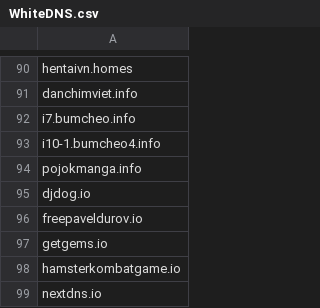
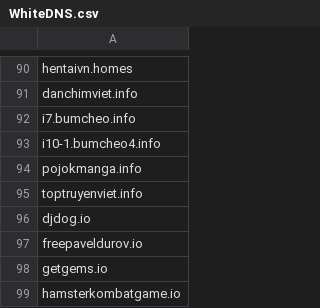
Before and after one commit to FlashStartDNS/dian, a CSV file: WhiteDNS.csv, drawn as a sheet; only a part is shown, gaps mark what is left out; the shorter side is filled out with more unchanged rows; the diff names each change by its address in the sheet, - before the commit and + after, or states it on an @@ line.

Commit message:
WhiteDNS.csv: Newly Seen Domains 71
toptruyenviet.info

```diff
--- a/WhiteDNS.csv
+++ b/WhiteDNS.csv
+row 95: toptruyenviet.info
```
